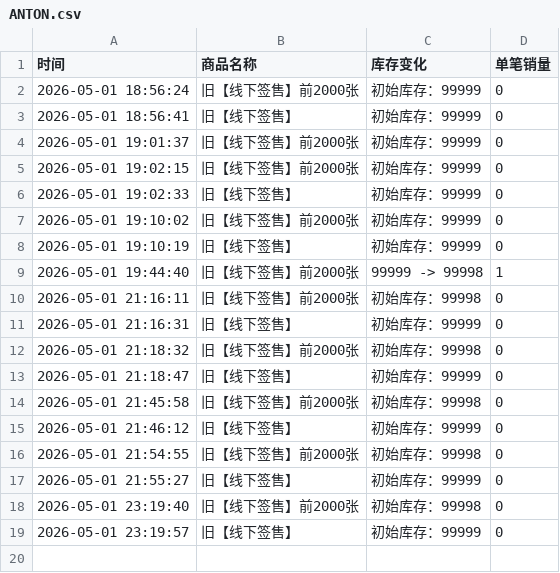
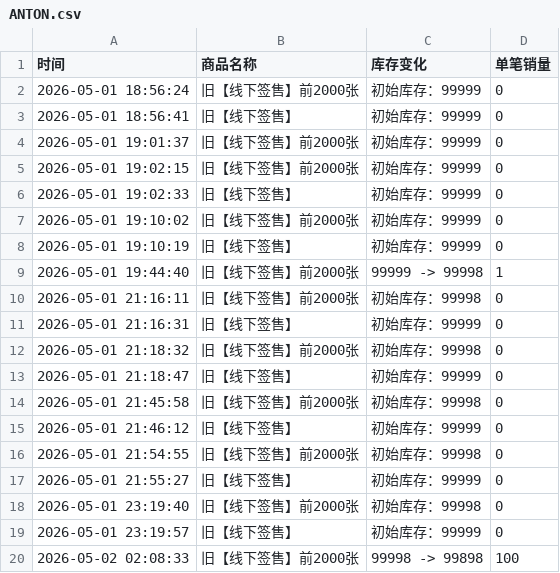
Before and after one commit to Juineii/riize_kms0505, a CSV file: ANTON.csv, drawn as a sheet; the diff names each change by its address in the sheet, - before the commit and + after, or states it on an @@ line.

Commit message:
自动更新数据 2026-05-02 02:08:33

```diff
--- a/ANTON.csv
+++ b/ANTON.csv
+row 20: 2026-05-02 02:08:33 | 旧【线下签售】前2000张 | 99998 -> 99898 | 100
```
